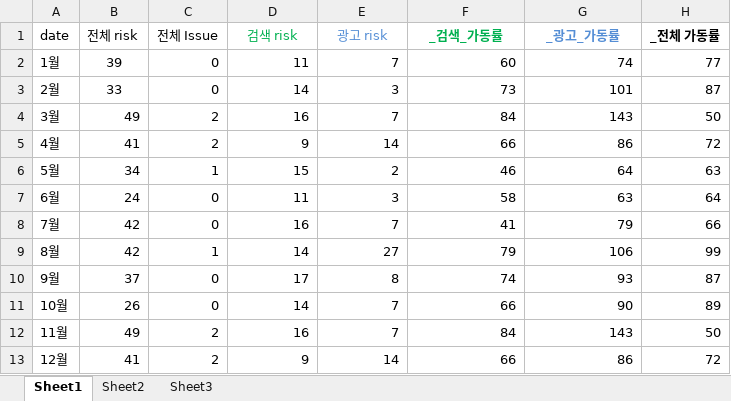
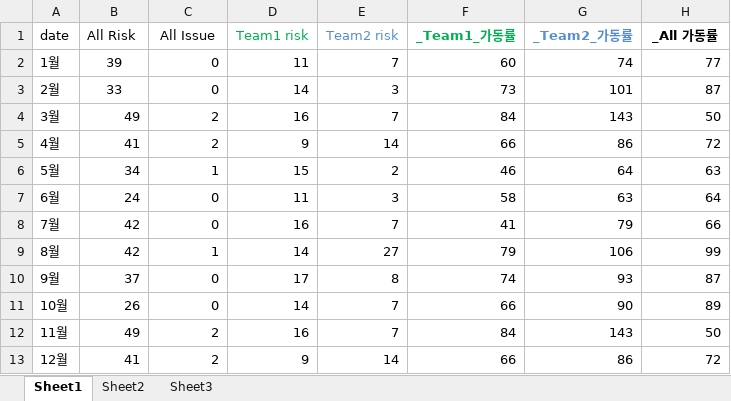
Before and after one commit to nizbridge/bonereport, an Excel workbook: mothly_report.xlsx, sheet Sheet1, drawn as a sheet; values as stored, in another font and other column widths than the file's, no borders; the diff names each change by its address in the sheet, - before the commit and + after, or states it on an @@ line.

```diff
--- a/mothly_report.xlsx (sheet Sheet1)
+++ b/mothly_report.xlsx (sheet Sheet1)
-B1: 전체 risk
+B1: All Risk
-C1: 전체 Issue
+C1: All Issue
-D1: 검색 risk
+D1: Team1 risk
-E1: 광고 risk
+E1: Team2 risk
-F1: _검색_가동률
+F1: _Team1_가동률
-G1: _광고_가동률
+G1: _Team2_가동률
-H1: _전체 가동률
+H1: _All 가동률
```
Also changed, not shown: members_report.xlsx, 4 other files.
